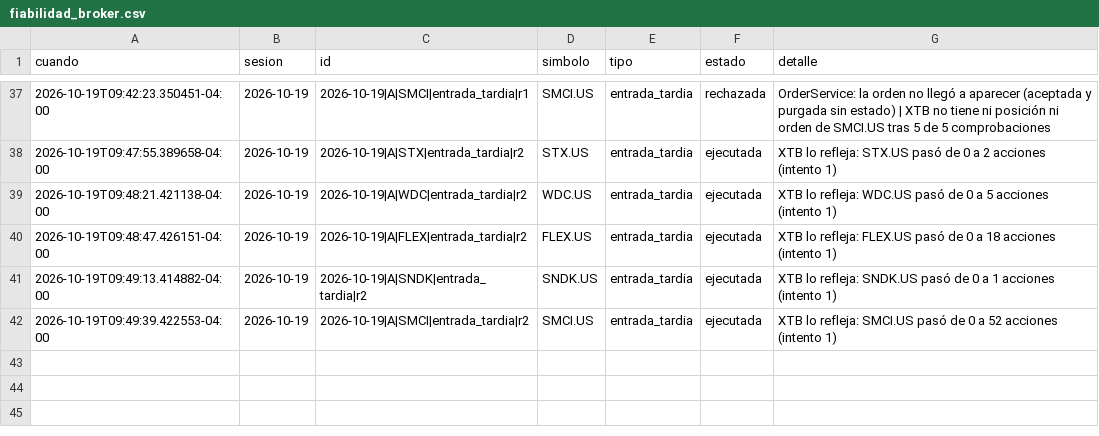
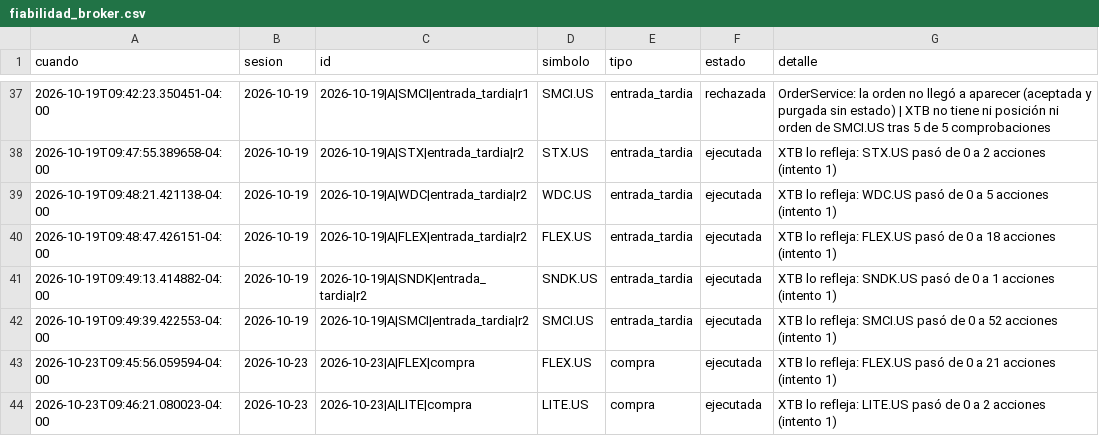
Before and after one commit to sebas1331/centinela-sp500, a CSV file: estado/fiabilidad_broker.csv, drawn as a sheet; only a part is shown, gaps mark what is left out.

```diff
--- a/estado/fiabilidad_broker.csv
+++ b/estado/fiabilidad_broker.csv
@@ -42 +42,3 @@ cuando,sesion,id,simbolo,tipo,estado,detalle
 2026-10-19T09:49:39.422553-04:00,2026-10-19,2026-10-19|A|SMCI|entrada_tardia|r2,SMCI.US,entrada_tardia,ejecutada,XTB lo refleja: SMCI.US pasó de 0 a 52 acciones (intento 1)
+2026-10-23T09:45:56.059594-04:00,2026-10-23,2026-10-23|A|FLEX|compra,FLEX.US,compra,ejecutada,XTB lo refleja: FLEX.US pasó de 0 a 21 acciones (intento 1)
+2026-10-23T09:46:21.080023-04:00,2026-10-23,2026-10-23|A|LITE|compra,LITE.US,compra,ejecutada,XTB lo refleja: LITE.US pasó de 0 a 2 acciones (intento 1)
```
Also changed, not shown: bitacora_broker.csv, 3 other files.
